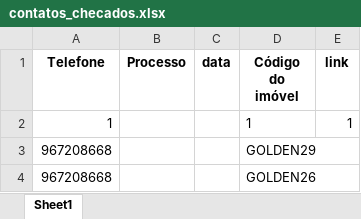
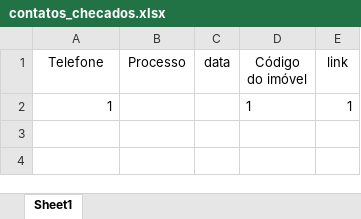
Before and after one commit to NeverDh/projetoesagua-main, an Excel workbook: contatos_checados.xlsx, sheet Sheet1, drawn as a sheet; values as stored, in another font and other column widths than the file's, no borders; the diff names each change by its address in the sheet, - before the commit and + after, or states it on an @@ line.

```diff
--- a/contatos_checados.xlsx (sheet Sheet1)
+++ b/contatos_checados.xlsx (sheet Sheet1)
-A1:E1 bold: on
+A1:E1 bold: off
-row 3: 967208668 |  |  | GOLDEN29
-row 4: 967208668 |  |  | GOLDEN26
```
Also changed, not shown: contatos.xlsx, 1 other file.
